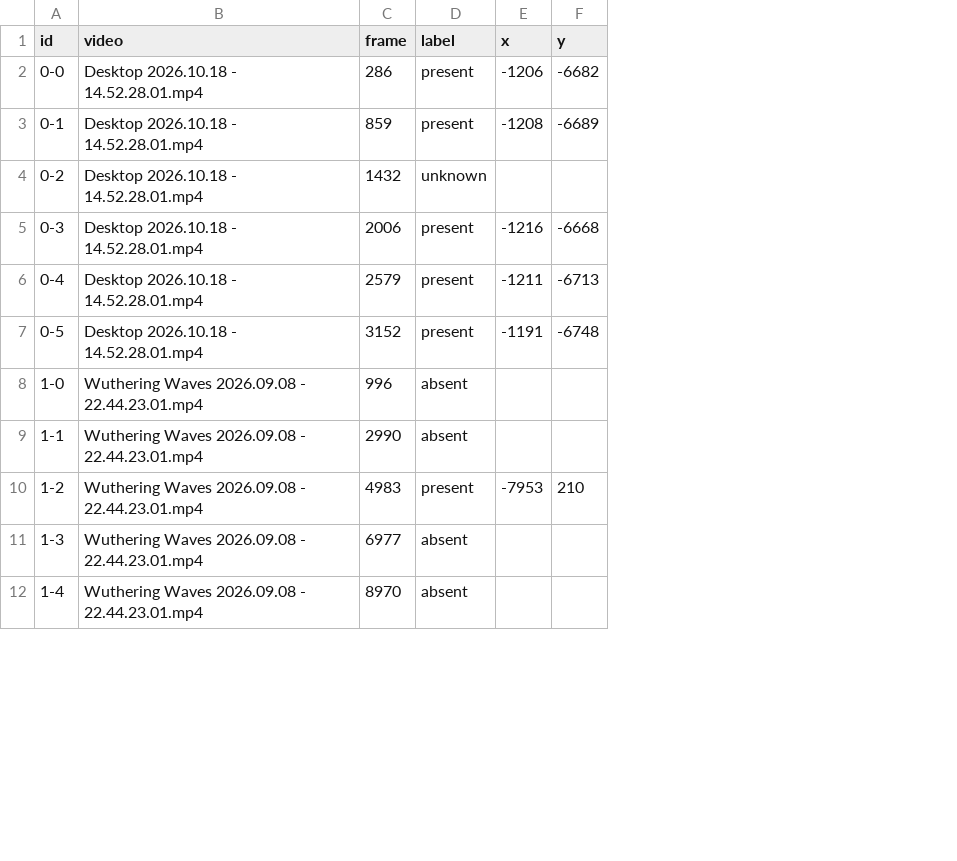
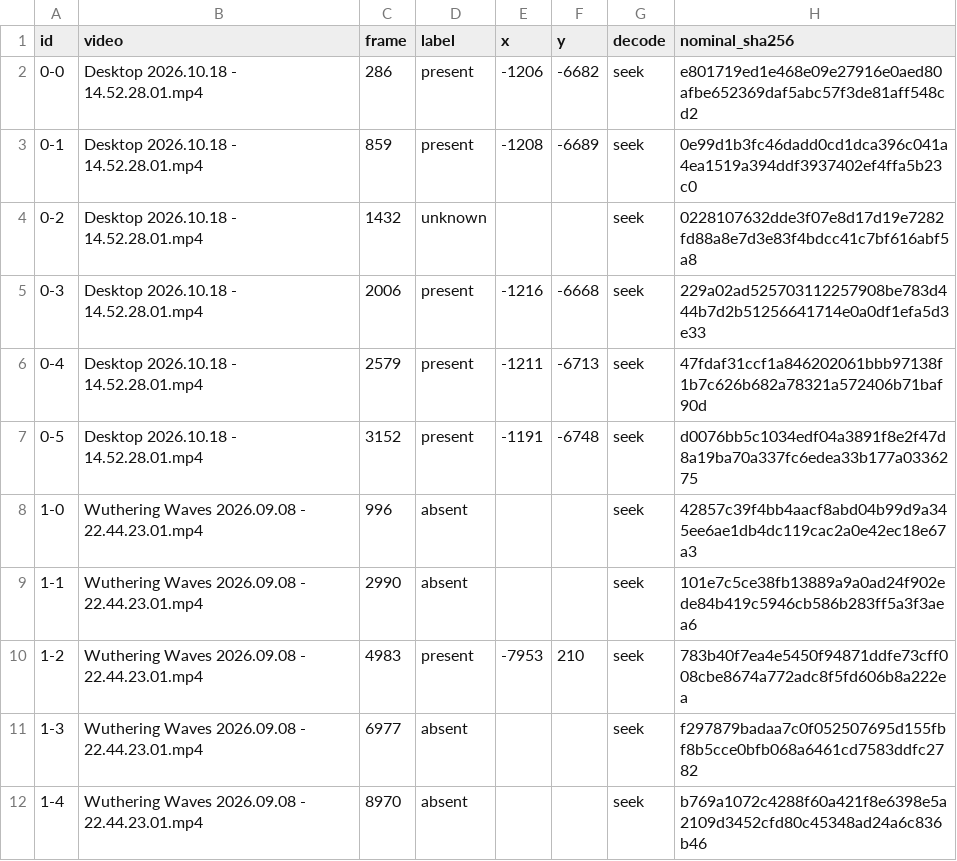
Before and after one commit to kahvia-d/IMAO, a CSV file: tools/coordinate-ocr/robustness/video-holdout.csv, drawn as a sheet; only a part is shown; the diff names each change by its address in the sheet, - before the commit and + after, or states it on an @@ line.

Commit message:
Preserve coordinate sign evidence across resampling

```diff
--- a/tools/coordinate-ocr/robustness/video-holdout.csv
+++ b/tools/coordinate-ocr/robustness/video-holdout.csv
+column G (decode), rows 2-12: all seek
+column H (nominal_sha256), rows 2-12: e801719ed1e468e09e27916e0aed80afbe652369daf5abc57f3de81aff548cd2 | 0e99d1b3fc46dadd0cd1dca396c041a4ea1519a394ddf3937402ef4ffa5b23c0 | 0228107632dde3f07e8d17d19e7282fd88a8e7d3e83f4bdcc41c7bf616abf5a8 | 229a02ad525703112257908be783d444b7d2b51256641714e0a0df1efa5d3e33 | 47fdaf31ccf1a846202061bbb97138f1b7c626b682a78321a572406b71baf90d | d0076bb5c1034edf04a3891f8e2f47d8a19ba70a337fc6edea33b177a0336275 | 42857c39f4bb4aacf8abd04b99d9a345ee6ae1db4dc119cac2a0e42ec18e67a3 | 101e7c5ce38fb13889a9a0ad24f902ede84b419c5946cb586b283ff5a3f3aea6 | 783b40f7ea4e5450f94871ddfe73cff008cbe8674a772adc8f5fd606b8a222ea | f297879badaa7c0f052507695d155fbf8b5cce0bfb068a6461cd7583ddfc2782 | b769a1072c4288f60a421f8e6398e5a2109d3452cfd80c45348ad24a6c836b46
```
Also changed, not shown: 7 other files.
